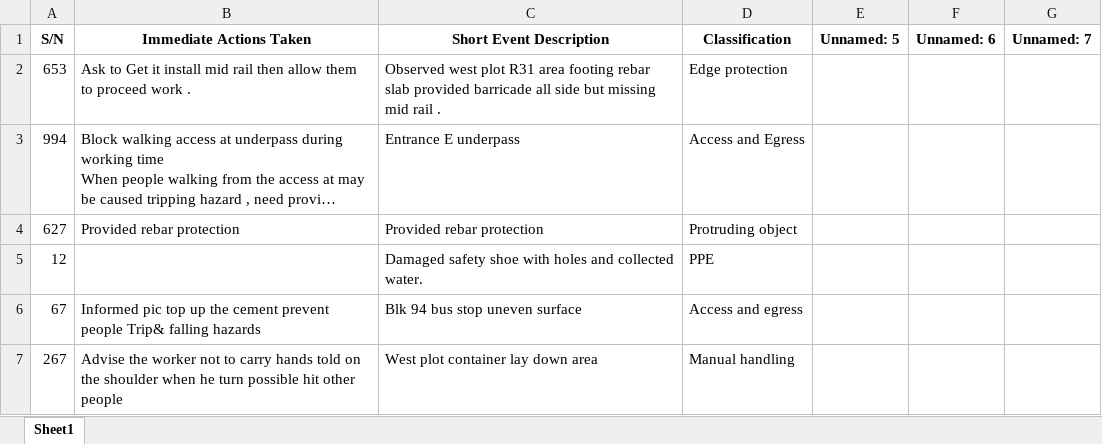
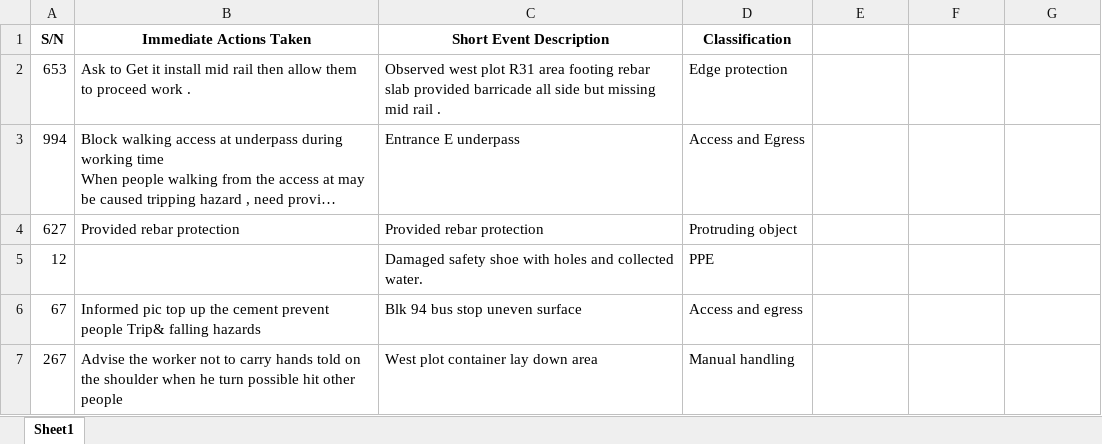
Before and after one commit to JayChanHoi/NLP-project-demo, an Excel workbook: data/evaluation_data.xlsx, sheet Sheet1, drawn as a sheet; only a part is shown; long unchanged cells end in …; values as stored, in another font and other column widths than the file's, no borders; the diff names each change by its address in the sheet, - before the commit and + after, or states it on an @@ line.

Commit message:
update

```diff
--- a/data/evaluation_data.xlsx (sheet Sheet1)
+++ b/data/evaluation_data.xlsx (sheet Sheet1)
-E1: Unnamed: 5
+E1: (empty)
-F1: Unnamed: 6
+F1: (empty)
-G1: Unnamed: 7
+G1: (empty)
```
